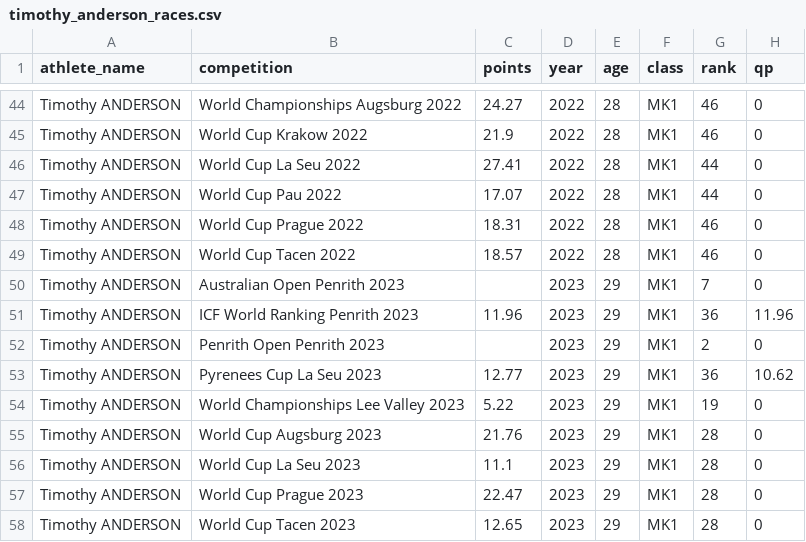
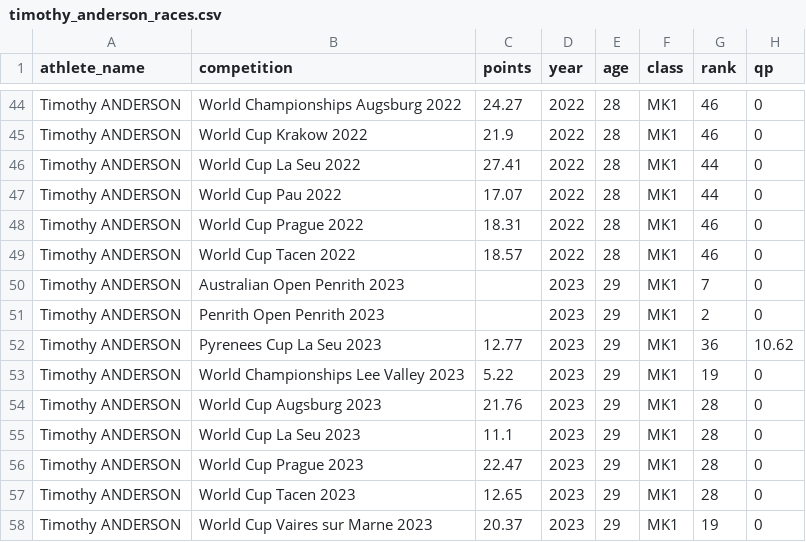
Before and after one commit to katrina-sutherland/athlete_career_dashboard, a CSV file: timothy_anderson_races.csv, drawn as a sheet; only a part is shown, gaps mark what is left out; the shorter side is filled out with more unchanged rows.

```diff
--- a/timothy_anderson_races.csv
+++ b/timothy_anderson_races.csv
@@ -50,3 +50,2 @@ Timothy ANDERSON,World Cup Tacen 2022,18.57,2022,28,MK1,46,0
 Timothy ANDERSON,Australian Open Penrith 2023,,2023,29,MK1,7,0
-Timothy ANDERSON,ICF World Ranking Penrith 2023,11.96,2023,29,MK1,36,11.96
 Timothy ANDERSON,Penrith Open Penrith 2023,,2023,29,MK1,2,0
```
Also changed, not shown: 4 other files.
